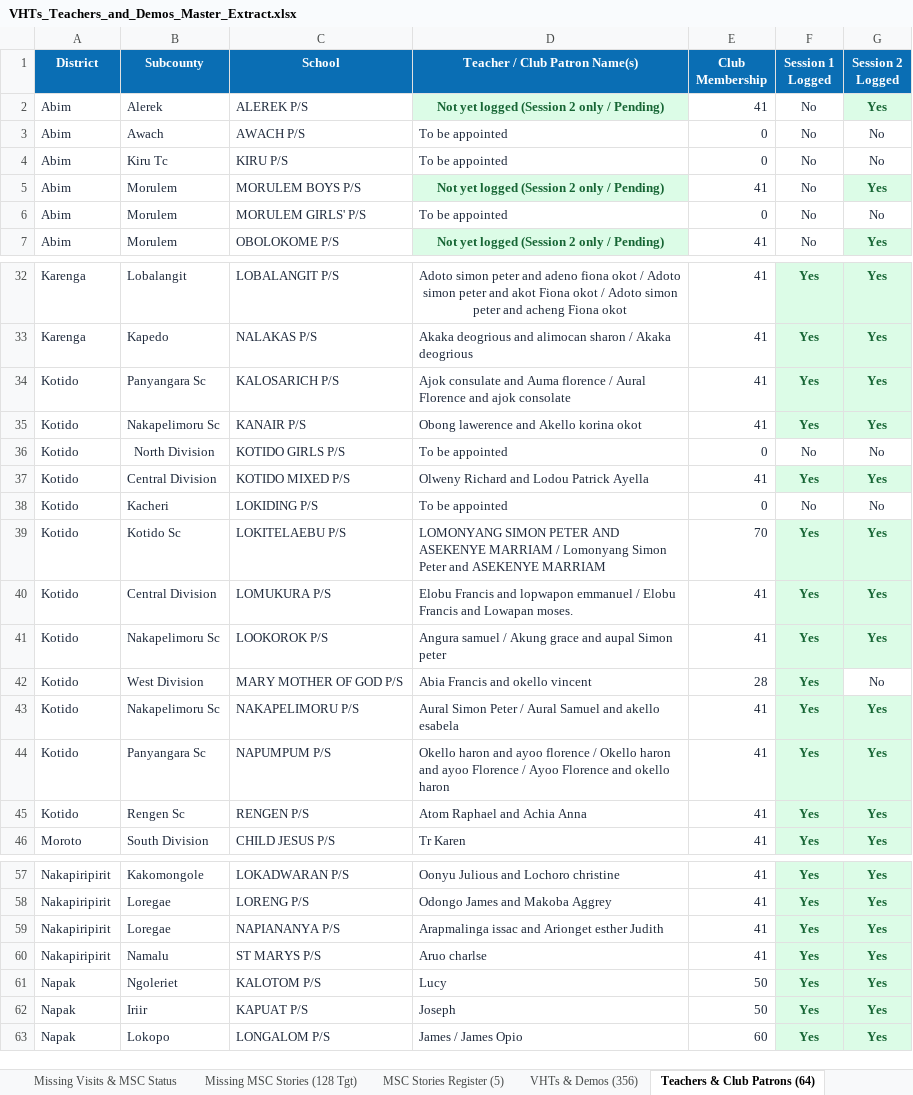
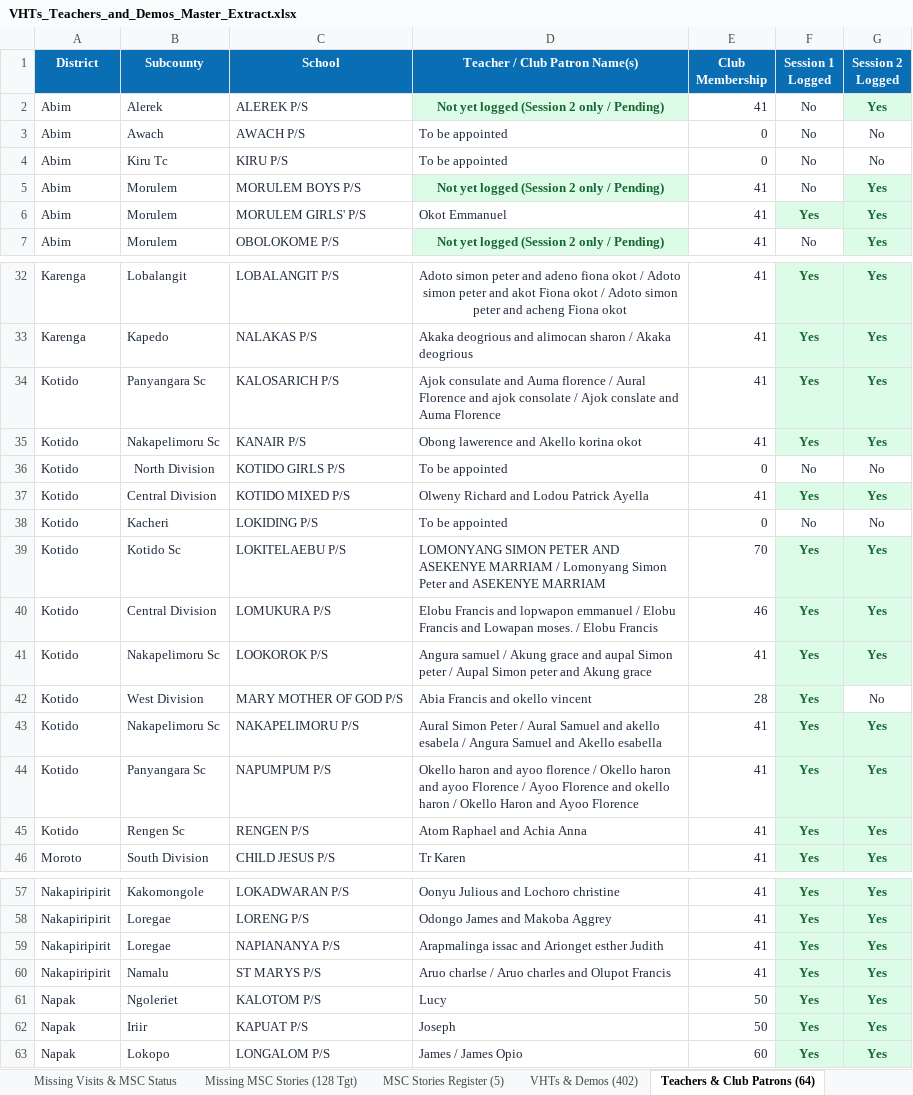
Before and after one commit to se-datalabs/Nutri-bus2.0-Dashboard, an Excel workbook: VHTs_Teachers_and_Demos_Master_Extract.xlsx, sheet Teachers & Club Patrons (64), drawn as a sheet; only a part is shown, gaps mark what is left out; values as stored, in another font and other column widths than the file's, no borders; the diff names each change by its address in the sheet, - before the commit and + after, or states it on an @@ line.

```diff
--- a/VHTs_Teachers_and_Demos_Master_Extract.xlsx (sheet Teachers & Club Patrons (64))
+++ b/VHTs_Teachers_and_Demos_Master_Extract.xlsx (sheet Teachers & Club Patrons (64))
-sheet tab: VHTs & Demos (356)
+sheet tab: VHTs & Demos (402)
-D6 (Teacher / Club Patron Name(s)): To be appointed
+D6 (Teacher / Club Patron Name(s)): Okot Emmanuel
-E6 (Club Membership): 0
+E6 (Club Membership): 41
-F6 (Session 1 Logged): No
+F6 (Session 1 Logged): Yes
@@ F6:G6 fill: none → #DCFCE7, bold: off → on, text colour: #1E293B → #166534 @@
-G6 (Session 2 Logged): No
+G6 (Session 2 Logged): Yes
-D34 (Teacher / Club Patron Name(s)): …ajok consolate
+D34 (Teacher / Club Patron Name(s)): …ajok consolate / Ajok conslate and Auma Florence
-D40 (Teacher / Club Patron Name(s)): …Lowapan moses.
+D40 (Teacher / Club Patron Name(s)): …Lowapan moses. / Elobu Francis
-E40 (Club Membership): 41
+E40 (Club Membership): 46
-D41 (Teacher / Club Patron Name(s)): …Simon peter
+D41 (Teacher / Club Patron Name(s)): …Simon peter / Aupal Simon peter and Akung grace
-D43 (Teacher / Club Patron Name(s)): …akello esabela
+D43 (Teacher / Club Patron Name(s)): …akello esabela / Angura Samuel and Akello esabella
-D44 (Teacher / Club Patron Name(s)): …okello haron
+D44 (Teacher / Club Patron Name(s)): …okello haron / Okello Haron and Ayoo Florence
-D60 (Teacher / Club Patron Name(s)): Aruo charlse
+D60 (Teacher / Club Patron Name(s)): Aruo charlse / Aruo charles and Olupot Francis
```
Also changed, not shown: sheet MSC Stories Register (5), sheet Missing Visits & MSC Status, other sheet tabs, Nutribus_2.0_Activity.xlsx, 6 other files.
